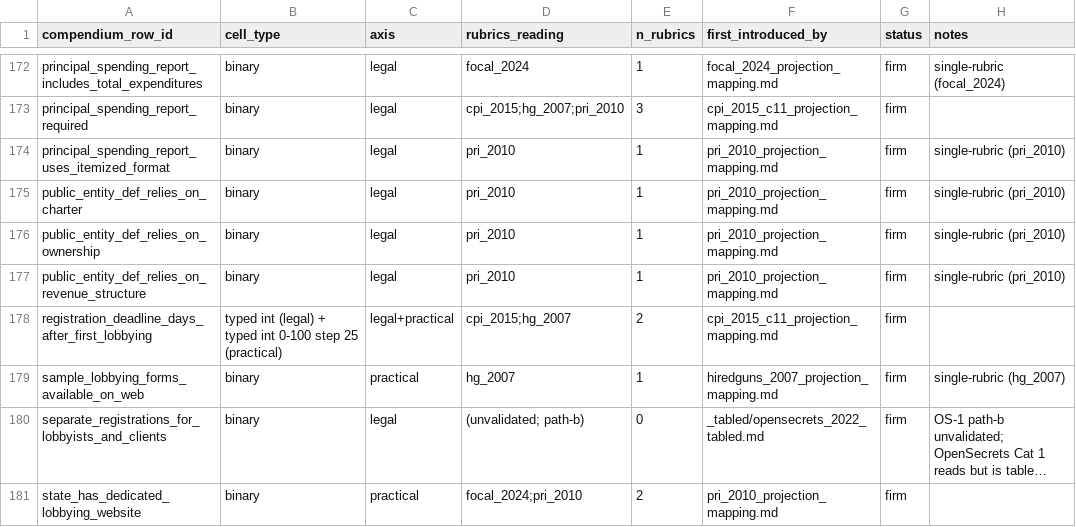
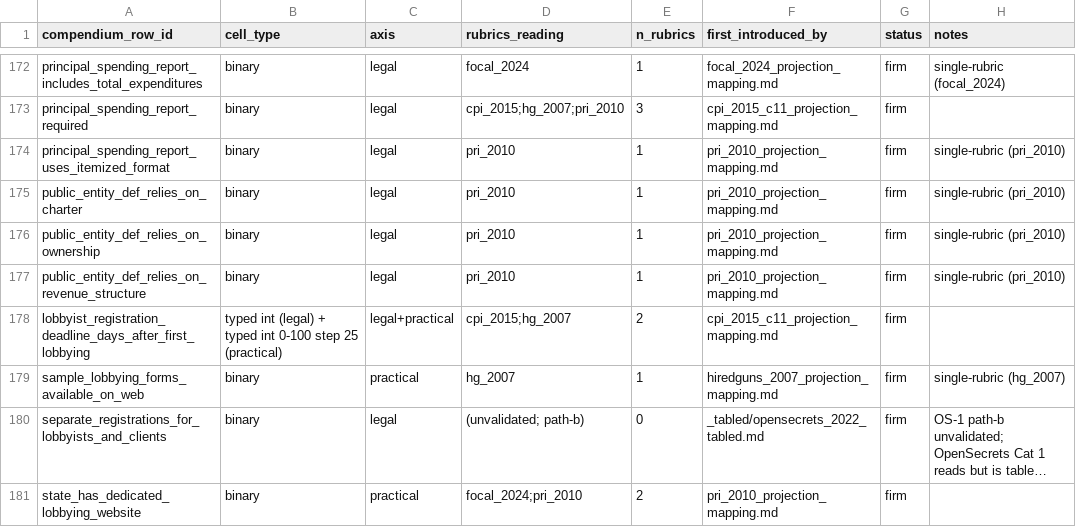
Before and after one commit to danparshall/lobby_analysis, a TSV file: compendium/disclosure_side_compendium_items_v2.tsv, drawn as a sheet; only a part is shown, gaps mark what is left out; long unchanged cells end in …; the diff covers the shown part only.

```diff
--- a/compendium/disclosure_side_compendium_items_v2.tsv
+++ b/compendium/disclosure_side_compendium_items_v2.tsv
@@ -177,3 +177,3 @@ public_entity_def_relies_on_ownership	binary	legal	pri_2010	1	pri_2010_projectio
 public_entity_def_relies_on_revenue_structure	binary	legal	pri_2010	1	pri_2010_projection_mapping.md	firm	single-rubric (pri_2010)
-registration_deadline_days_after_first_lobbying	typed int (legal) + typed int 0-100 step 25 (practical)	legal+practical	cpi_2015;hg_2007	2	cpi_2015_c11_projection_mapping.md	firm	
+lobbyist_registration_deadline_days_after_first_lobbying	typed int (legal) + typed int 0-100 step 25 (practical)	legal+practical	cpi_2015;hg_2007	2	cpi_2015_c11_projection_mapping.md	firm	
 sample_lobbying_forms_available_on_web	binary	practical	hg_2007	1	hiredguns_2007_projection_mapping.md	firm	single-rubric (hg_2007)
```
Also changed, not shown: 14 edited cells elsewhere in this file, 5 other files.
